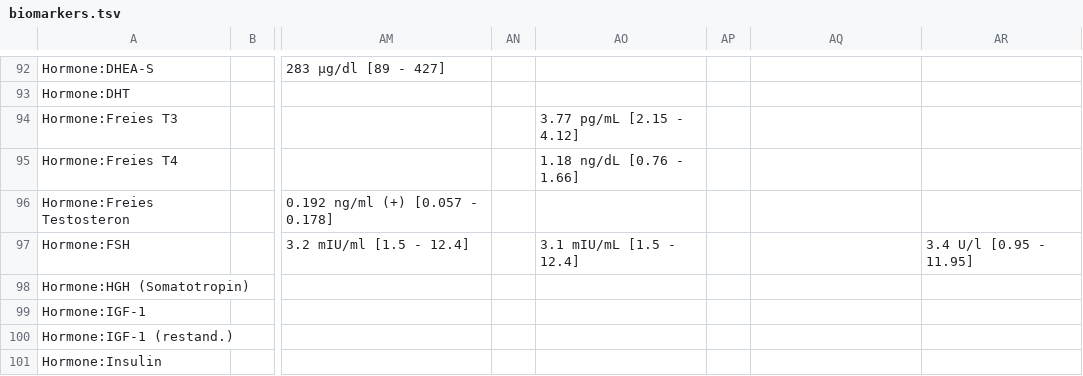
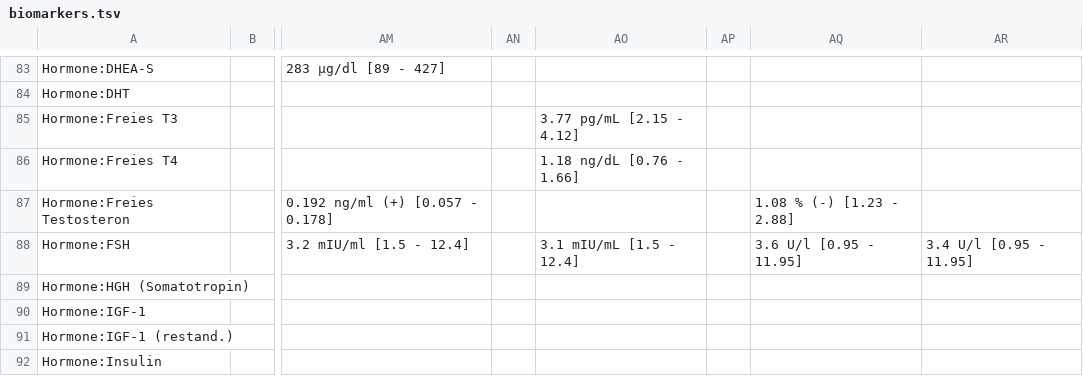
Before and after one commit to ympoglag/biomarkers, a TSV file: biomarkers.tsv, drawn as a sheet; only a part is shown, gaps mark what is left out; addresses are those after the commit; the diff covers the shown part only; the diff names each change by its address in the sheet, - before the commit and + after, or states it on an @@ line.

```diff
--- a/biomarkers.tsv
+++ b/biomarkers.tsv
-AQ87: (empty)
+AQ87: 1.08 % (-) [1.23 - 2.88]
-AQ88: (empty)
+AQ88: 3.6 U/l [0.95 - 11.95]
```
Also changed, not shown: 9 removed rows and 9 edited cells elsewhere in this file, 2 other files.
